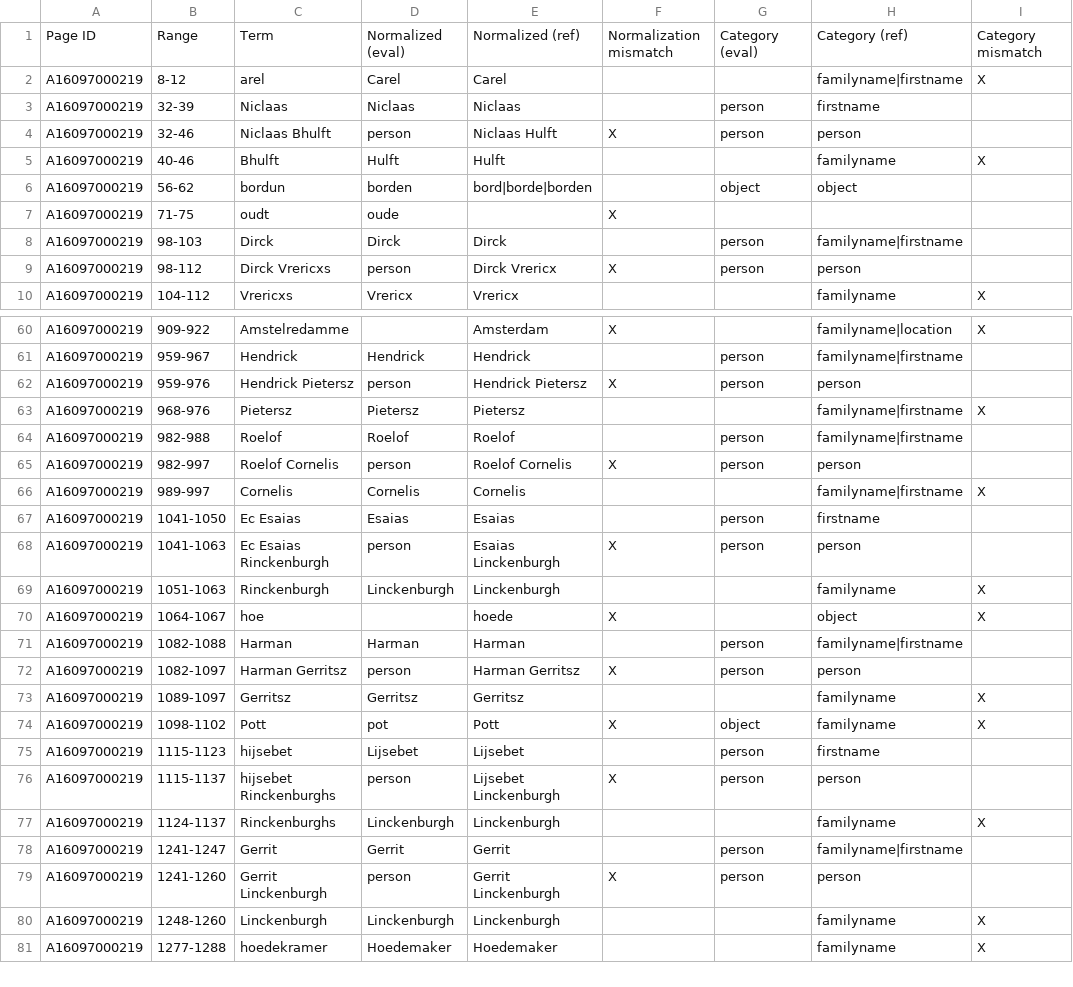
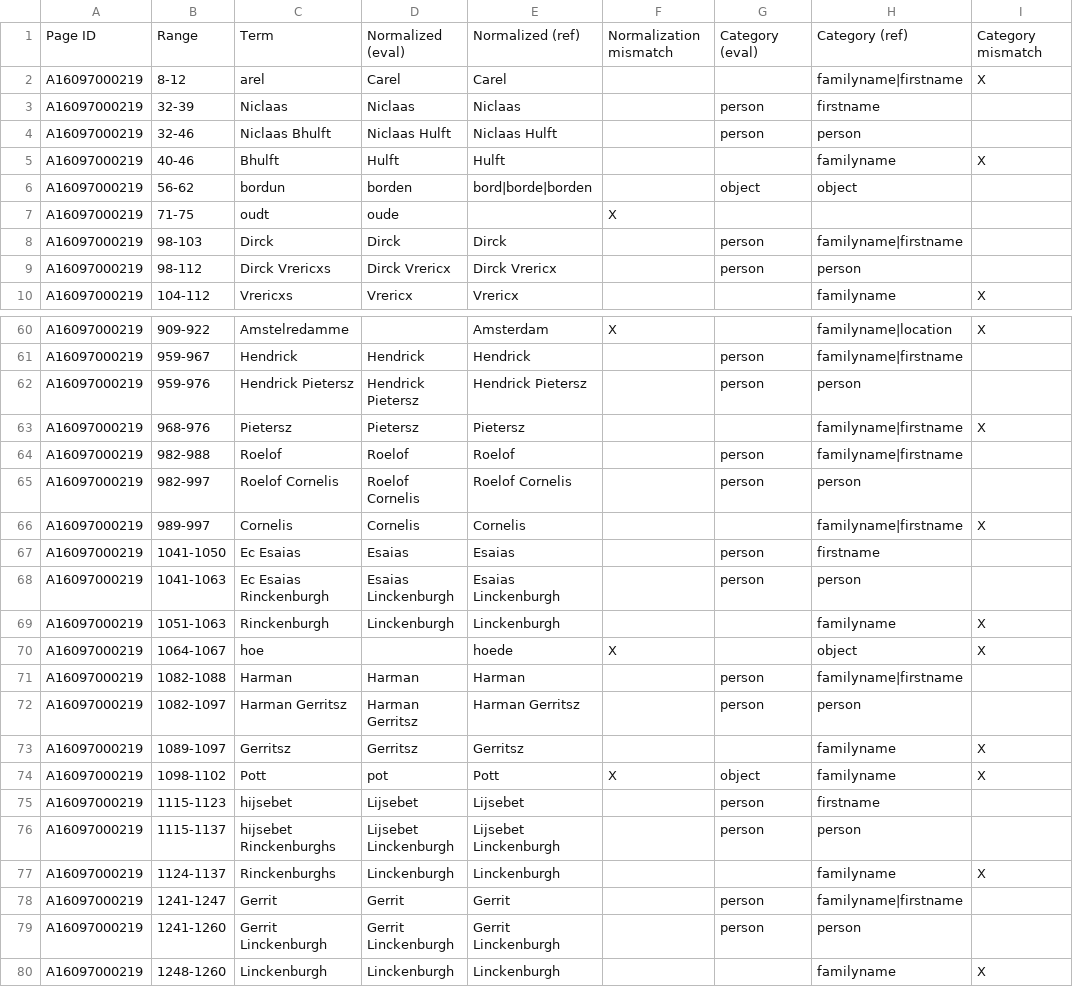
Before and after one commit to knaw-huc/golden-agents-htr, a TSV file: experiments/evaluation.exp14.tsv, drawn as a sheet; only a part is shown, gaps mark what is left out; the shorter side is filled out with more unchanged rows; the diff covers the shown part only.

```diff
--- a/experiments/evaluation.exp14.tsv
+++ b/experiments/evaluation.exp14.tsv
@@ -3,3 +3,3 @@ A16097000219	8-12	arel	Carel	Carel			familyname|firstname	X
 A16097000219	32-39	Niclaas	Niclaas	Niclaas		person	firstname	
-A16097000219	32-46	Niclaas Bhulft	person	Niclaas Hulft	X	person	person	
+A16097000219	32-46	Niclaas Bhulft	Niclaas Hulft	Niclaas Hulft		person	person	
 A16097000219	40-46	Bhulft	Hulft	Hulft			familyname	X
@@ -8,3 +8,3 @@ A16097000219	71-75	oudt	oude		X
 A16097000219	98-103	Dirck	Dirck	Dirck		person	familyname|firstname	
-A16097000219	98-112	Dirck Vrericxs	person	Dirck Vrericx	X	person	person	
+A16097000219	98-112	Dirck Vrericxs	Dirck Vrericx	Dirck Vrericx		person	person	
 A16097000219	104-112	Vrericxs	Vrericx	Vrericx			familyname	X
@@ -61,9 +61,9 @@ A16097000219	909-922	Amstelredamme		Amsterdam	X		familyname|location	X
 A16097000219	959-967	Hendrick	Hendrick	Hendrick		person	familyname|firstname	
-A16097000219	959-976	Hendrick Pietersz	person	Hendrick Pietersz	X	person	person	
+A16097000219	959-976	Hendrick Pietersz	Hendrick Pietersz	Hendrick Pietersz		person	person	
 A16097000219	968-976	Pietersz	Pietersz	Pietersz			familyname|firstname	X
 A16097000219	982-988	Roelof	Roelof	Roelof		person	familyname|firstname	
-A16097000219	982-997	Roelof Cornelis	person	Roelof Cornelis	X	person	person	
+A16097000219	982-997	Roelof Cornelis	Roelof Cornelis	Roelof Cornelis		person	person	
 A16097000219	989-997	Cornelis	Cornelis	Cornelis			familyname|firstname	X
 A16097000219	1041-1050	Ec Esaias	Esaias	Esaias		person	firstname	
-A16097000219	1041-1063	Ec Esaias Rinckenburgh	person	Esaias Linckenburgh	X	person	person	
+A16097000219	1041-1063	Ec Esaias Rinckenburgh	Esaias Linckenburgh	Esaias Linckenburgh		person	person	
 A16097000219	1051-1063	Rinckenburgh	Linckenburgh	Linckenburgh			familyname	X
@@ -71,3 +71,3 @@ A16097000219	1064-1067	hoe		hoede	X		object	X
 A16097000219	1082-1088	Harman	Harman	Harman		person	familyname|firstname	
-A16097000219	1082-1097	Harman Gerritsz	person	Harman Gerritsz	X	person	person	
+A16097000219	1082-1097	Harman Gerritsz	Harman Gerritsz	Harman Gerritsz		person	person	
 A16097000219	1089-1097	Gerritsz	Gerritsz	Gerritsz			familyname	X
@@ -75,6 +75,6 @@ A16097000219	1098-1102	Pott	pot	Pott	X	object	familyname	X
 A16097000219	1115-1123	hijsebet	Lijsebet	Lijsebet		person	firstname	
-A16097000219	1115-1137	hijsebet Rinckenburghs	person	Lijsebet Linckenburgh	X	person	person	
+A16097000219	1115-1137	hijsebet Rinckenburghs	Lijsebet Linckenburgh	Lijsebet Linckenburgh		person	person	
 A16097000219	1124-1137	Rinckenburghs	Linckenburgh	Linckenburgh			familyname	X
 A16097000219	1241-1247	Gerrit	Gerrit	Gerrit		person	familyname|firstname	
-A16097000219	1241-1260	Gerrit Linckenburgh	person	Gerrit Linckenburgh	X	person	person	
+A16097000219	1241-1260	Gerrit Linckenburgh	Gerrit Linckenburgh	Gerrit Linckenburgh		person	person	
 A16097000219	1248-1260	Linckenburgh	Linckenburgh	Linckenburgh			familyname	X
```
Also changed, not shown: 151 edited cells elsewhere in this file, 2 other files.
